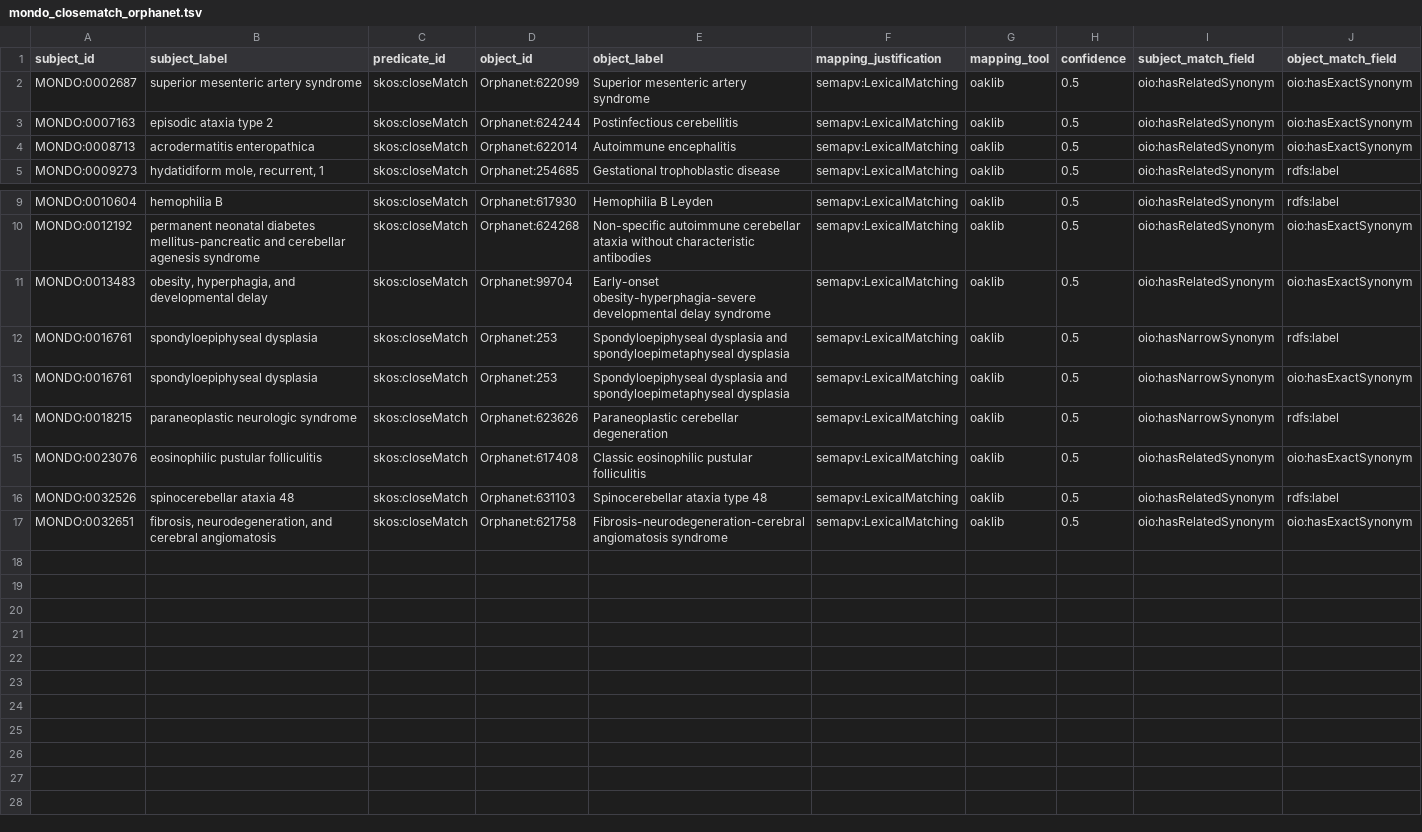
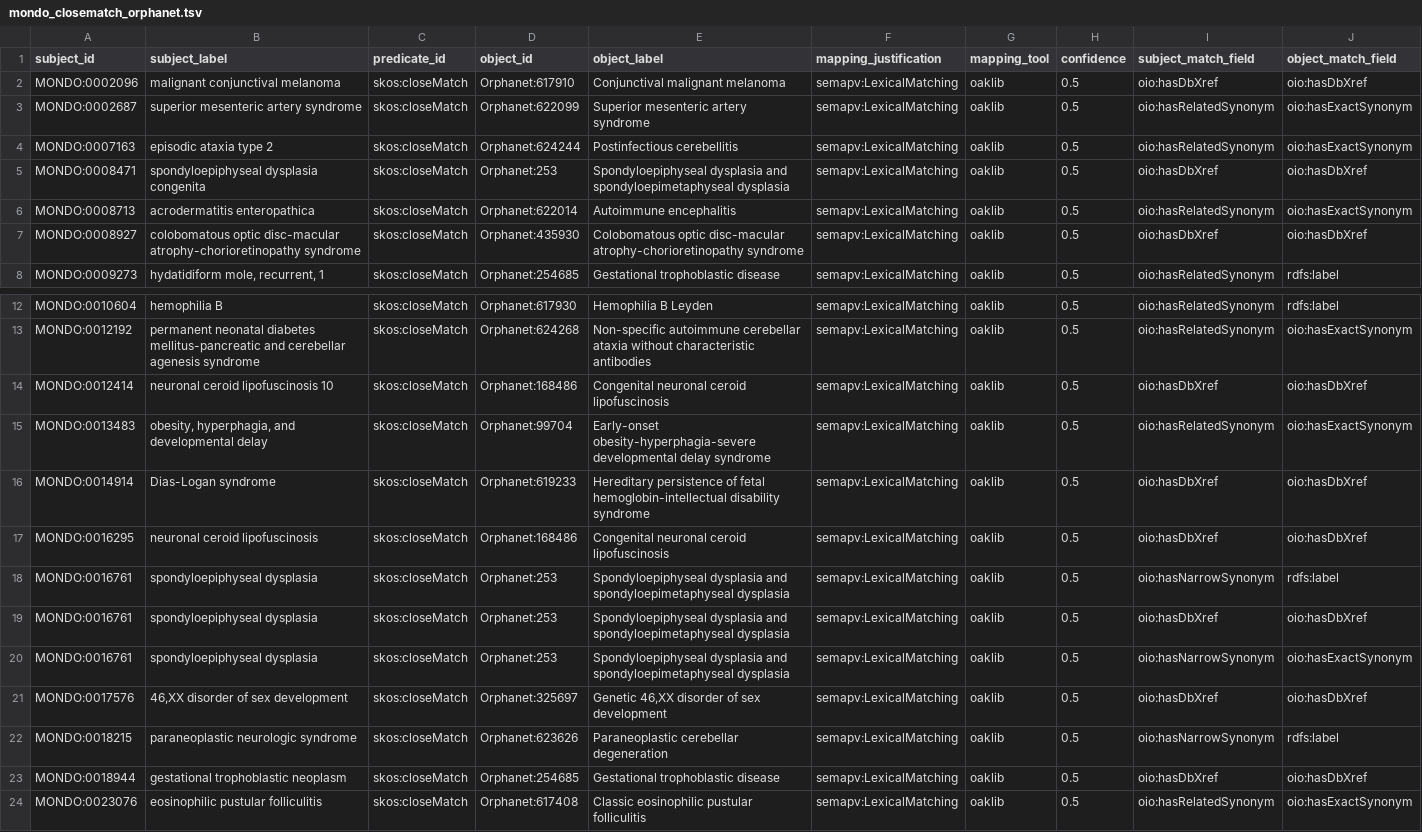
Before and after one commit to monarch-initiative/mondo-ingest, a TSV file: src/ontology/lexmatch/split-mapping-set/mondo_closematch_orphanet.tsv, drawn as a sheet; only a part is shown, gaps mark what is left out; the shorter side is filled out with more unchanged rows; rows hold the shown columns only; the diff names each change by its address in the sheet, - before the commit and + after, or states it on an @@ line.

Commit message:
new run without mapping hasDbXref

```diff
--- a/src/ontology/lexmatch/split-mapping-set/mondo_closematch_orphanet.tsv
+++ b/src/ontology/lexmatch/split-mapping-set/mondo_closematch_orphanet.tsv
+row 2: MONDO:0002096 | malignant conjunctival melanoma | skos:closeMatch | Orphanet:617910 | Conjunctival malignant melanoma | semapv:LexicalMatching | oaklib | 0.5 | oio:hasDbXref | oio:hasDbXref
+row 5: MONDO:0008471 | spondyloepiphyseal dysplasia congenita | skos:closeMatch | Orphanet:253 | Spondyloepiphyseal dysplasia and spondyloepimetaphyseal dysplasia | semapv:LexicalMatching | oaklib | 0.5 | oio:hasDbXref | oio:hasDbXref
+row 7: MONDO:0008927 | colobomatous optic disc-macular atrophy-chorioretinopathy syndrome | skos:closeMatch | Orphanet:435930 | Colobomatous optic disc-macular atrophy-chorioretinopathy syndrome | semapv:LexicalMatching | oaklib | 0.5 | oio:hasDbXref | oio:hasDbXref
+row 14: MONDO:0012414 | neuronal ceroid lipofuscinosis 10 | skos:closeMatch | Orphanet:168486 | Congenital neuronal ceroid lipofuscinosis | semapv:LexicalMatching | oaklib | 0.5 | oio:hasDbXref | oio:hasDbXref
+row 16: MONDO:0014914 | Dias-Logan syndrome | skos:closeMatch | Orphanet:619233 | Hereditary persistence of fetal hemoglobin-intellectual disability syndrome | semapv:LexicalMatching | oaklib | 0.5 | oio:hasDbXref | oio:hasDbXref
+row 17: MONDO:0016295 | neuronal ceroid lipofuscinosis | skos:closeMatch | Orphanet:168486 | Congenital neuronal ceroid lipofuscinosis | semapv:LexicalMatching | oaklib | 0.5 | oio:hasDbXref | oio:hasDbXref
+row 19: MONDO:0016761 | spondyloepiphyseal dysplasia | skos:closeMatch | Orphanet:253 | Spondyloepiphyseal dysplasia and spondyloepimetaphyseal dysplasia | semapv:LexicalMatching | oaklib | 0.5 | oio:hasDbXref | oio:hasDbXref
+row 21: MONDO:0017576 | 46,XX disorder of sex development | skos:closeMatch | Orphanet:325697 | Genetic 46,XX disorder of sex development | semapv:LexicalMatching | oaklib | 0.5 | oio:hasDbXref | oio:hasDbXref
+row 23: MONDO:0018944 | gestational trophoblastic neoplasm | skos:closeMatch | Orphanet:254685 | Gestational trophoblastic disease | semapv:LexicalMatching | oaklib | 0.5 | oio:hasDbXref | oio:hasDbXref
```
Also changed, not shown: src/ontology/lexmatch/split-mapping-set/mondo_broadmatch_doid.tsv, src/ontology/lexmatch/split-mapping-set/mondo_narrowmatch_doid.tsv, 3 other files.
